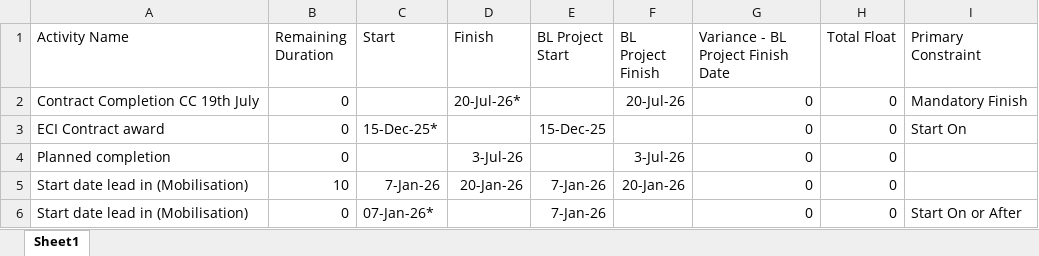
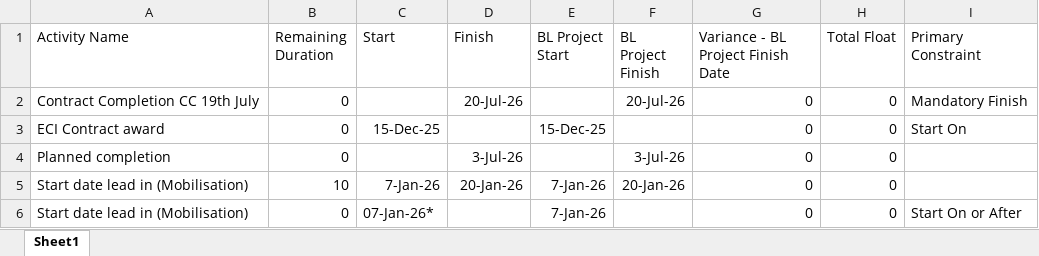
Before and after one commit to amozer1/ferlane, an Excel workbook: data/CL31.xlsx, sheet Sheet1, drawn as a sheet; only a part is shown; values as stored, in another font and other column widths than the file's, no borders; the diff names each change by its address in the sheet, - before the commit and + after, or states it on an @@ line.

```diff
--- a/data/CL31.xlsx (sheet Sheet1)
+++ b/data/CL31.xlsx (sheet Sheet1)
-D2 (Finish): 20-Jul-26*
+D2 (Finish): 20-Jul-26
-C3 (Start): 15-Dec-25*
+C3 (Start): 15-Dec-25
```
Also changed, not shown: data/CL32.xlsx, 1 other file.
